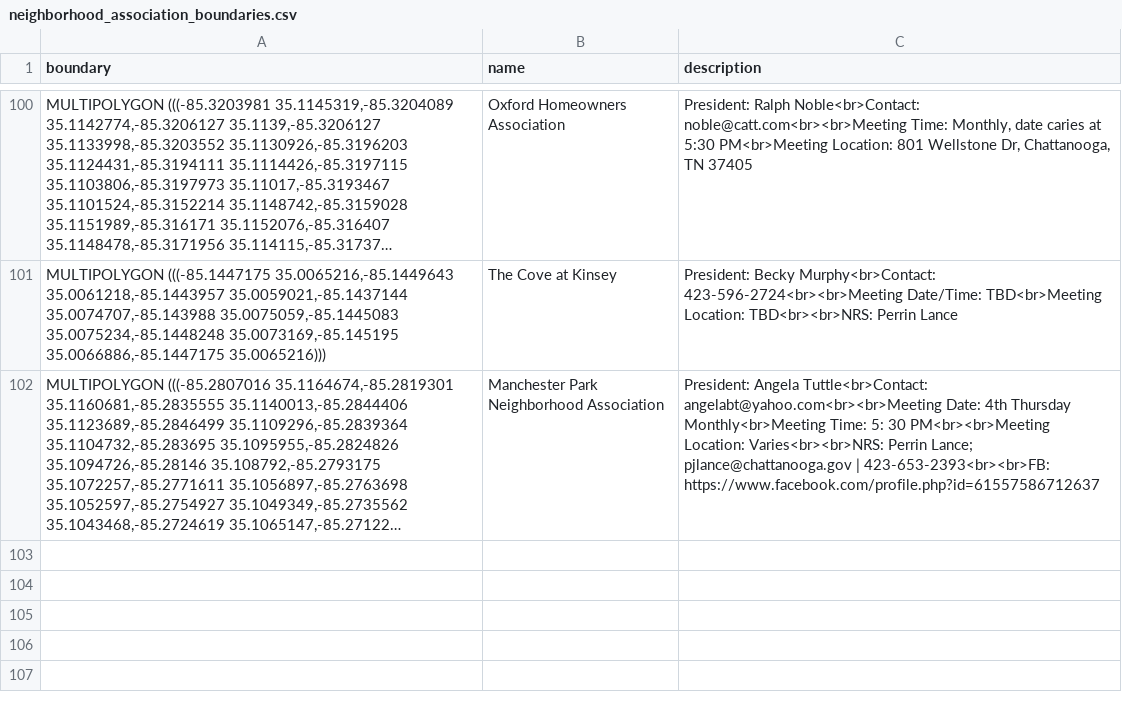
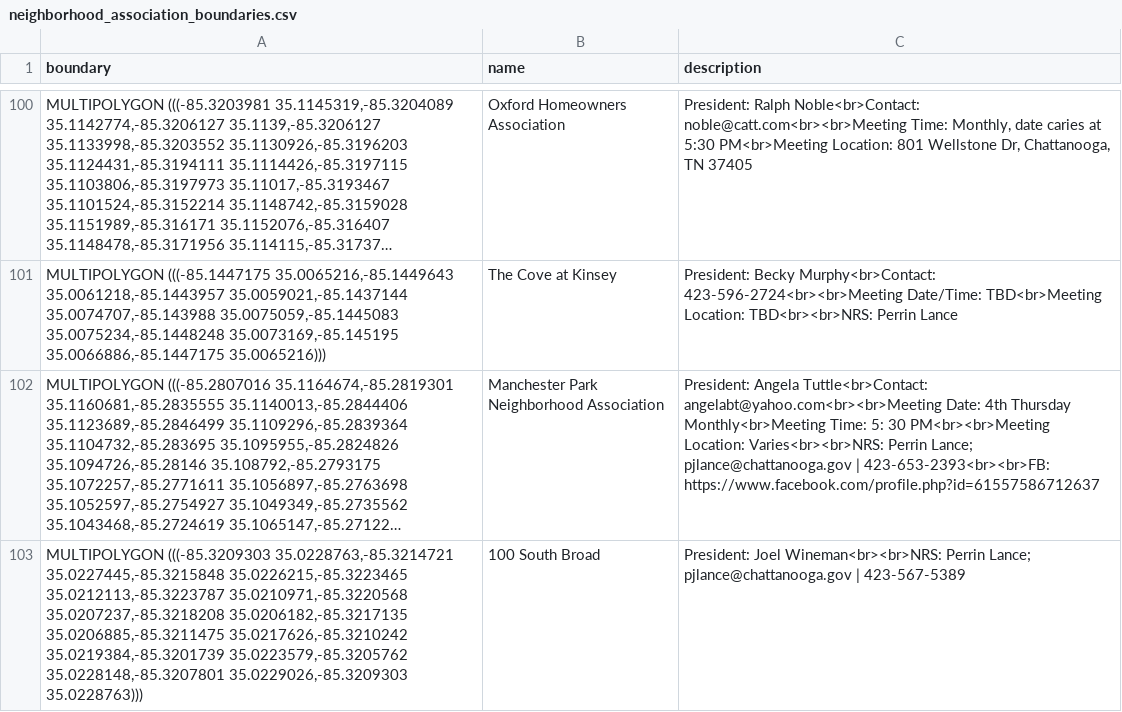
Before and after one commit to officeofperformancemanagement/neighborhood_association_boundaries, a CSV file: files/neighborhood_association_boundaries.csv, drawn as a sheet; only a part is shown, gaps mark what is left out; long unchanged cells end in …; the diff names each change by its address in the sheet, - before the commit and + after, or states it on an @@ line.

```diff
--- a/files/neighborhood_association_boundaries.csv
+++ b/files/neighborhood_association_boundaries.csv
+row 103: MULTIPOLYGON (((-85.3209303 35.0228763,-85.3214721 35.0227445,-85.3215848 35.0226215,-85.3223465 35.0212113,-85.3223787 35.0210971,-85.3220568 35.0207237,-85.3218208 35.0206182,-85.3217135 35.0206885,-85.3211475 35.0217626,-85.3210242 35.0219384,-85.3201739 35.0223579,-85.3205762 35.0228148,-85.3207801 35.0229026,-85.3209303 35.0228763))) | 100 South Broad | President: Joel Wineman<br><br>NRS: Perrin Lance; pjlance@chattanooga.gov | 423-567-5389
```
